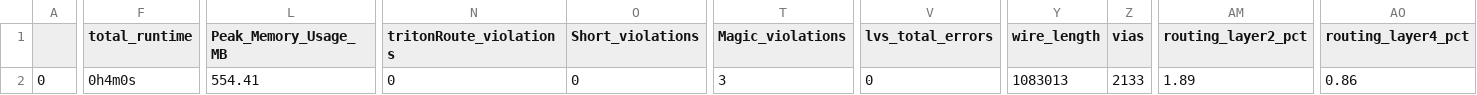
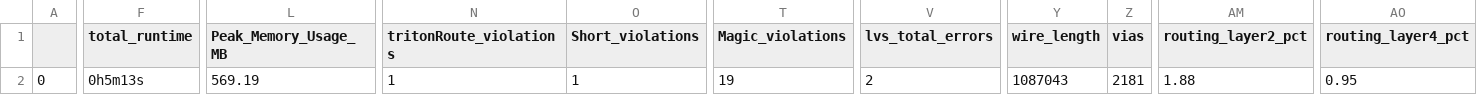
Before and after one commit to roman3017/caravel_mpw, a CSV file: signoff/user_project_wrapper/final_summary_report.csv, drawn as a sheet; only a part is shown, gaps mark what is left out; the diff covers the shown part only; the diff names each change by its address in the sheet, - before the commit and + after, or states it on an @@ line.

```diff
--- a/signoff/user_project_wrapper/final_summary_report.csv
+++ b/signoff/user_project_wrapper/final_summary_report.csv
-F2 (total_runtime): 0h4m0s
+F2 (total_runtime): 0h5m13s
-L2 (Peak_Memory_Usage_MB): 554.41
+L2 (Peak_Memory_Usage_MB): 569.19
-N2 (tritonRoute_violations): 0
+N2 (tritonRoute_violations): 1
-O2 (Short_violations): 0
+O2 (Short_violations): 1
-T2 (Magic_violations): 3
+T2 (Magic_violations): 19
-V2 (lvs_total_errors): 0
+V2 (lvs_total_errors): 2
-Y2 (wire_length): 1083013
+Y2 (wire_length): 1087043
-Z2 (vias): 2133
+Z2 (vias): 2181
-AM2 (routing_layer2_pct): 1.89
+AM2 (routing_layer2_pct): 1.88
-AO2 (routing_layer4_pct): 0.86
+AO2 (routing_layer4_pct): 0.95
```
Also changed, not shown: 1 edited cell elsewhere in this file, signoff/user_proj/final_summary_report.csv, 14 other files.
